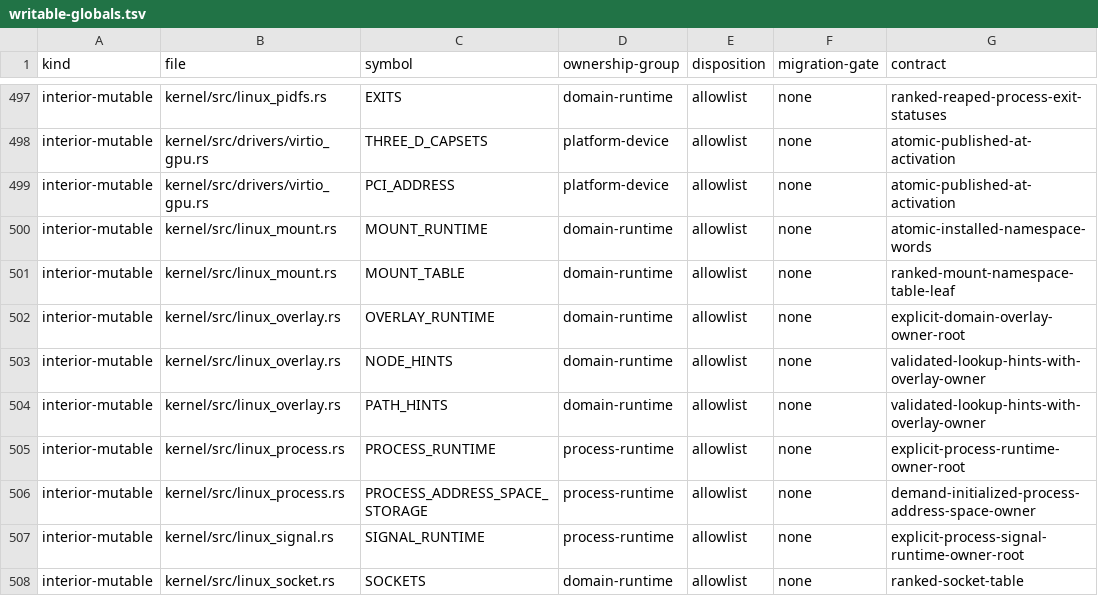
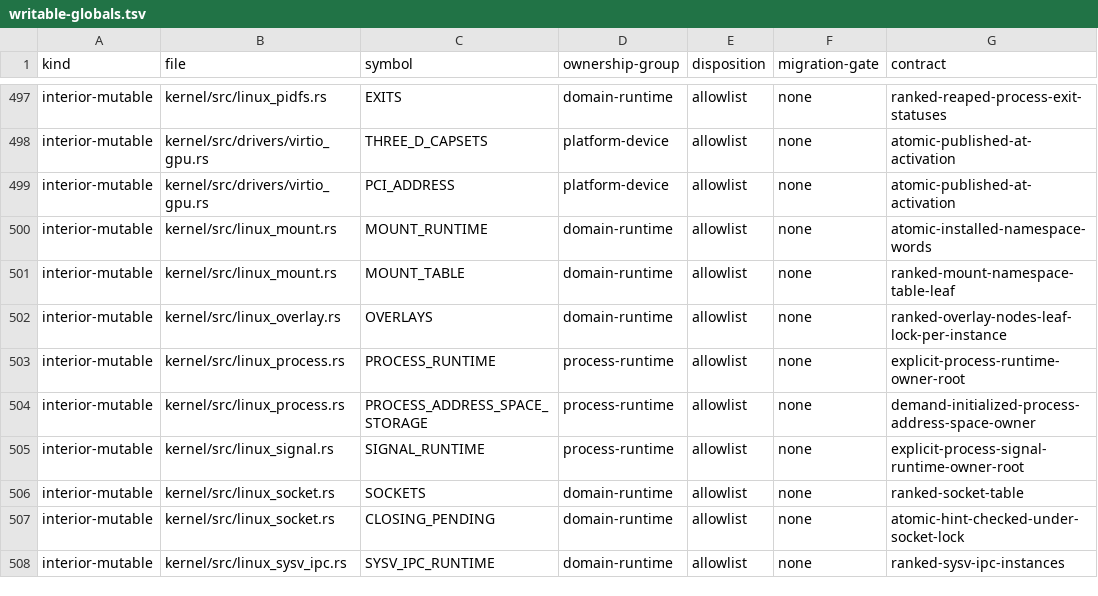
Before and after one commit to rvdende/linox, a TSV file: docs/feedback-hardening/writable-globals.tsv, drawn as a sheet; only a part is shown, gaps mark what is left out; the shorter side is filled out with more unchanged rows.

```diff
--- a/docs/feedback-hardening/writable-globals.tsv
+++ b/docs/feedback-hardening/writable-globals.tsv
@@ -501,5 +501,3 @@ interior-mutable	kernel/src/linux_mount.rs	MOUNT_RUNTIME	domain-runtime	allowlis
 interior-mutable	kernel/src/linux_mount.rs	MOUNT_TABLE	domain-runtime	allowlist	none	ranked-mount-namespace-table-leaf
-interior-mutable	kernel/src/linux_overlay.rs	OVERLAY_RUNTIME	domain-runtime	allowlist	none	explicit-domain-overlay-owner-root
-interior-mutable	kernel/src/linux_overlay.rs	NODE_HINTS	domain-runtime	allowlist	none	validated-lookup-hints-with-overlay-owner
-interior-mutable	kernel/src/linux_overlay.rs	PATH_HINTS	domain-runtime	allowlist	none	validated-lookup-hints-with-overlay-owner
+interior-mutable	kernel/src/linux_overlay.rs	OVERLAYS	domain-runtime	allowlist	none	ranked-overlay-nodes-leaf-lock-per-instance
 interior-mutable	kernel/src/linux_process.rs	PROCESS_RUNTIME	process-runtime	allowlist	none	explicit-process-runtime-owner-root
```
Also changed, not shown: 6 other files.
